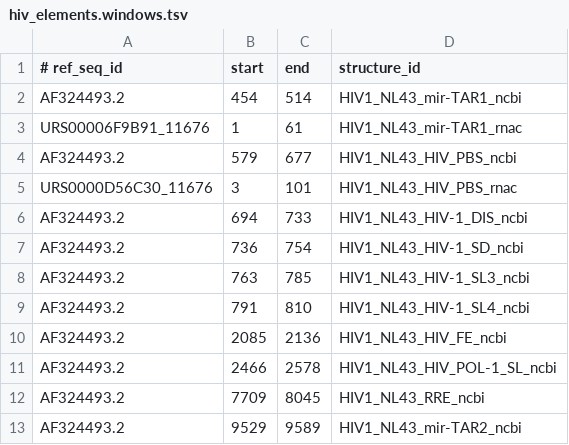
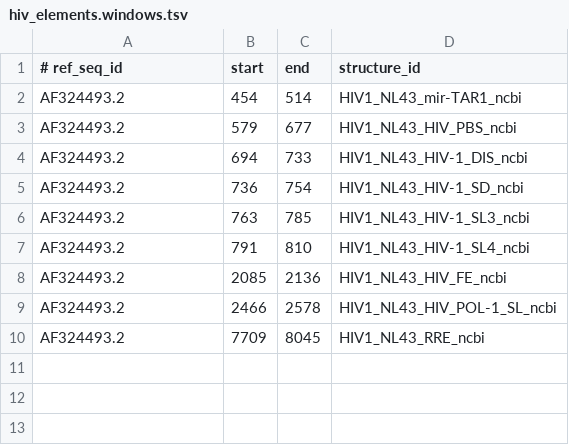
Before and after one commit to RNAcentral/rnacentral-probing-references, a TSV file: release28/hiv/rfeval/hiv_elements.windows.tsv, drawn as a sheet.

```diff
--- a/release28/hiv/rfeval/hiv_elements.windows.tsv
+++ b/release28/hiv/rfeval/hiv_elements.windows.tsv
@@ -2,5 +2,3 @@
 AF324493.2	454	514	HIV1_NL43_mir-TAR1_ncbi
-URS00006F9B91_11676	1	61	HIV1_NL43_mir-TAR1_rnac
 AF324493.2	579	677	HIV1_NL43_HIV_PBS_ncbi
-URS0000D56C30_11676	3	101	HIV1_NL43_HIV_PBS_rnac
 AF324493.2	694	733	HIV1_NL43_HIV-1_DIS_ncbi
@@ -12,2 +10 @@ AF324493.2	2466	2578	HIV1_NL43_HIV_POL-1_SL_ncbi
 AF324493.2	7709	8045	HIV1_NL43_RRE_ncbi
-AF324493.2	9529	9589	HIV1_NL43_mir-TAR2_ncbi
```
Also changed, not shown: release28/dengue_virus/rfeval/dengue_elements.windows.tsv, release28/homo_sapiens/rfeval/small_rna.windows.tsv, 38 other files.
